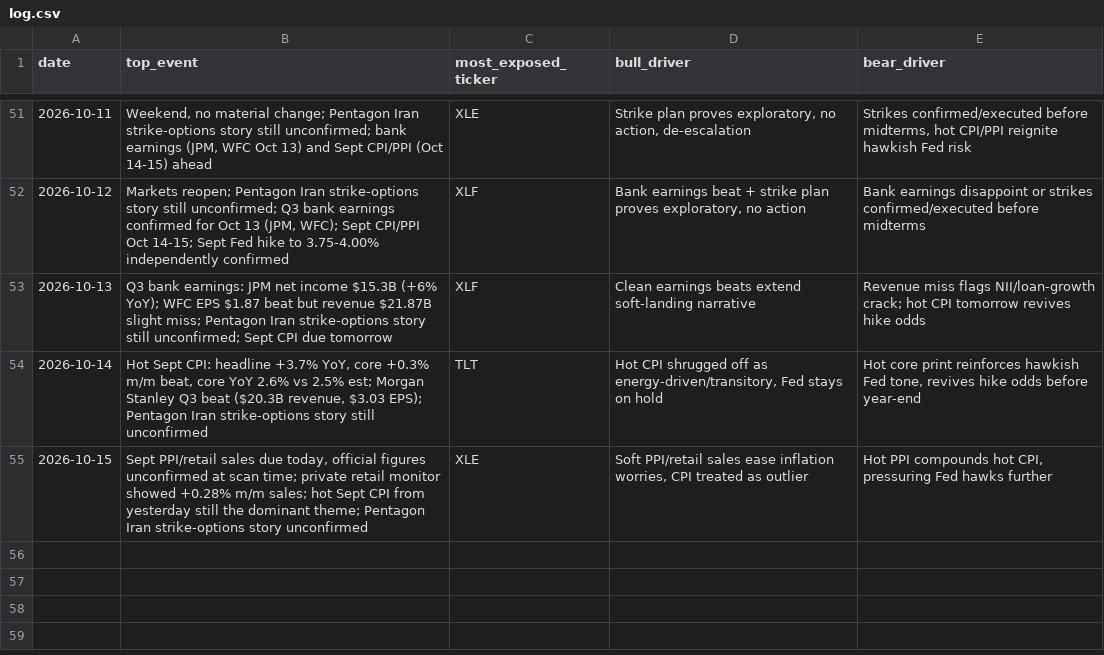
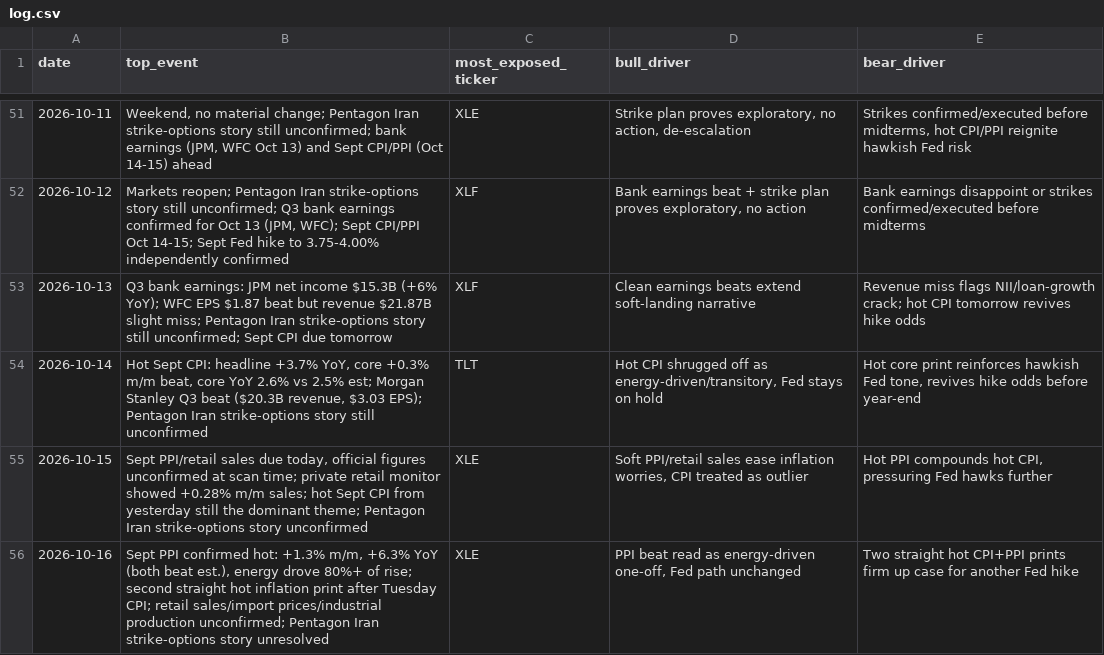
Before and after one commit to praxacharya/Kash_with_Codex_2026, a CSV file: market-tracker/outputs/log.csv, drawn as a sheet; only a part is shown, gaps mark what is left out; the diff names each change by its address in the sheet, - before the commit and + after, or states it on an @@ line.

```diff
--- a/market-tracker/outputs/log.csv
+++ b/market-tracker/outputs/log.csv
+row 56: 2026-10-16 | Sept PPI confirmed hot: +1.3% m/m, +6.3% YoY (both beat est.), energy drove 80%+ of rise; second straight hot inflation print after Tuesday CPI; retail sales/import prices/industrial production unconfirmed; Pentagon Iran strike-options story unresolved | XLE | PPI beat read as energy-driven one-off, Fed path unchanged | Two straight hot CPI+PPI prints firm up case for another Fed hike
```
Also changed, not shown: 1 other file.
